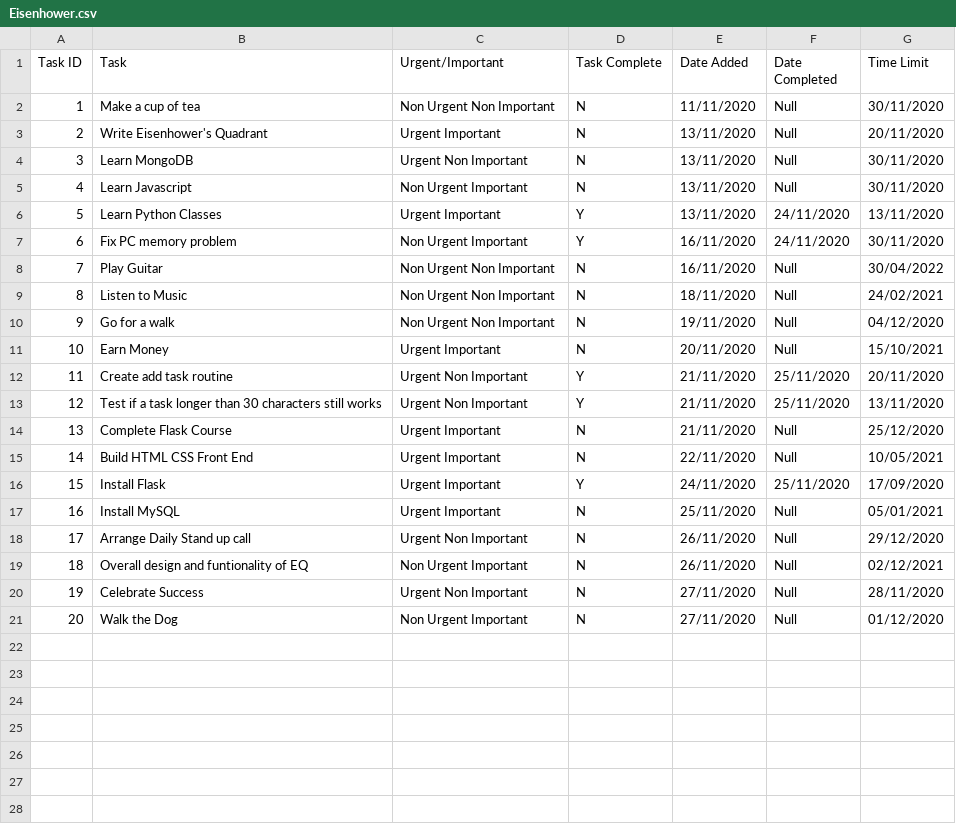
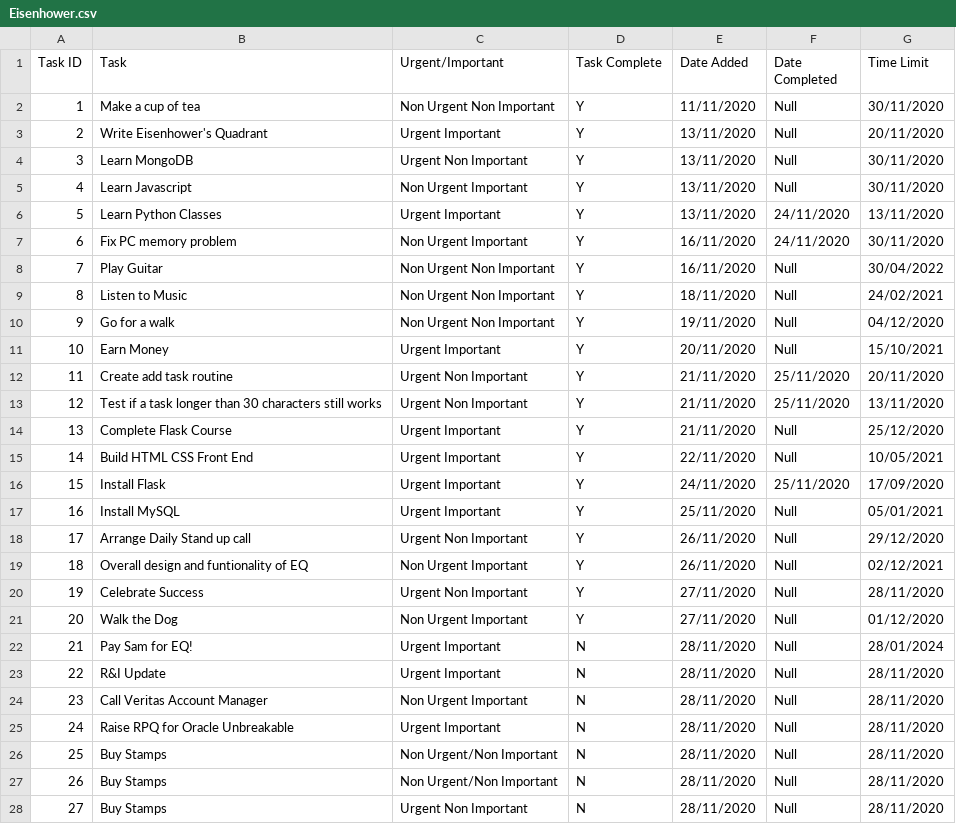
Before and after one commit to Sam-Ian/Eisenhowers-Quadrant, a CSV file: myapp/Eisenhower.csv, drawn as a sheet; only a part is shown; the diff covers the shown part only.

```diff
--- a/myapp/Eisenhower.csv
+++ b/myapp/Eisenhower.csv
@@ -1,21 +1,28 @@
 Task ID,Task,Urgent/Important,Task Complete,Date Added,Date Completed,Time Limit
-1,Make a cup of tea,Non Urgent Non Important,N,11/11/2020,Null,30/11/2020
-2,Write Eisenhower's Quadrant,Urgent Important,N,13/11/2020,Null,20/11/2020
-3,Learn MongoDB,Urgent Non Important,N,13/11/2020,Null,30/11/2020
-4,Learn Javascript,Non Urgent Important,N,13/11/2020,Null,30/11/2020
+1,Make a cup of tea,Non Urgent Non Important,Y,11/11/2020,Null,30/11/2020
+2,Write Eisenhower's Quadrant,Urgent Important,Y,13/11/2020,Null,20/11/2020
+3,Learn MongoDB,Urgent Non Important,Y,13/11/2020,Null,30/11/2020
+4,Learn Javascript,Non Urgent Important,Y,13/11/2020,Null,30/11/2020
 5,Learn Python Classes,Urgent Important,Y,13/11/2020,24/11/2020,13/11/2020
 6,Fix PC memory problem,Non Urgent Important,Y,16/11/2020,24/11/2020,30/11/2020
-7,Play Guitar,Non Urgent Non Important,N,16/11/2020,Null,30/04/2022
-8,Listen to Music,Non Urgent Non Important,N,18/11/2020,Null,24/02/2021
-9,Go for a walk,Non Urgent Non Important,N,19/11/2020,Null,04/12/2020
-10,Earn Money,Urgent Important,N,20/11/2020,Null,15/10/2021
+7,Play Guitar,Non Urgent Non Important,Y,16/11/2020,Null,30/04/2022
+8,Listen to Music,Non Urgent Non Important,Y,18/11/2020,Null,24/02/2021
+9,Go for a walk,Non Urgent Non Important,Y,19/11/2020,Null,04/12/2020
+10,Earn Money,Urgent Important,Y,20/11/2020,Null,15/10/2021
 11,Create add task routine,Urgent Non Important,Y,21/11/2020,25/11/2020,20/11/2020
 12,Test if a task longer than 30 characters still works,Urgent Non Important,Y,21/11/2020,25/11/2020,13/11/2020
-13,Complete Flask Course,Urgent Important,N,21/11/2020,Null,25/12/2020
-14,Build HTML CSS Front End,Urgent Important,N,22/11/2020,Null,10/05/2021
+13,Complete Flask Course,Urgent Important,Y,21/11/2020,Null,25/12/2020
+14,Build HTML CSS Front End,Urgent Important,Y,22/11/2020,Null,10/05/2021
 15,Install Flask,Urgent Important,Y,24/11/2020,25/11/2020,17/09/2020
-16,Install MySQL,Urgent Important,N,25/11/2020,Null,05/01/2021
-17,Arrange Daily Stand up call,Urgent Non Important,N,26/11/2020,Null,29/12/2020
-18,Overall design and funtionality  of EQ,Non Urgent Important,N,26/11/2020,Null,02/12/2021
-19,Celebrate Success,Urgent Non Important,N,27/11/2020,Null,28/11/2020
-20,Walk the Dog,Non Urgent Important,N,27/11/2020,Null,01/12/2020
+16,Install MySQL,Urgent Important,Y,25/11/2020,Null,05/01/2021
+17,Arrange Daily Stand up call,Urgent Non Important,Y,26/11/2020,Null,29/12/2020
+18,Overall design and funtionality  of EQ,Non Urgent Important,Y,26/11/2020,Null,02/12/2021
+19,Celebrate Success,Urgent Non Important,Y,27/11/2020,Null,28/11/2020
+20,Walk the Dog,Non Urgent Important,Y,27/11/2020,Null,01/12/2020
+21,Pay Sam for EQ!,Urgent Important,N,28/11/2020,Null,28/01/2024
+22,R&I Update,Urgent Important,N,28/11/2020,Null,28/11/2020
+23,Call Veritas Account Manager,Non Urgent Important,N,28/11/2020,Null,28/11/2020
+24,Raise RPQ for Oracle Unbreakable,Urgent Important,N,28/11/2020,Null,28/11/2020
+25,Buy Stamps,Non Urgent/Non Important,N,28/11/2020,Null,28/11/2020
+26,Buy Stamps,Non Urgent/Non Important,N,28/11/2020,Null,28/11/2020
+27,Buy Stamps,Urgent Non Important,N,28/11/2020,Null,28/11/2020
```
Also changed, not shown: 10 added rows elsewhere in this file, 3 other files.
